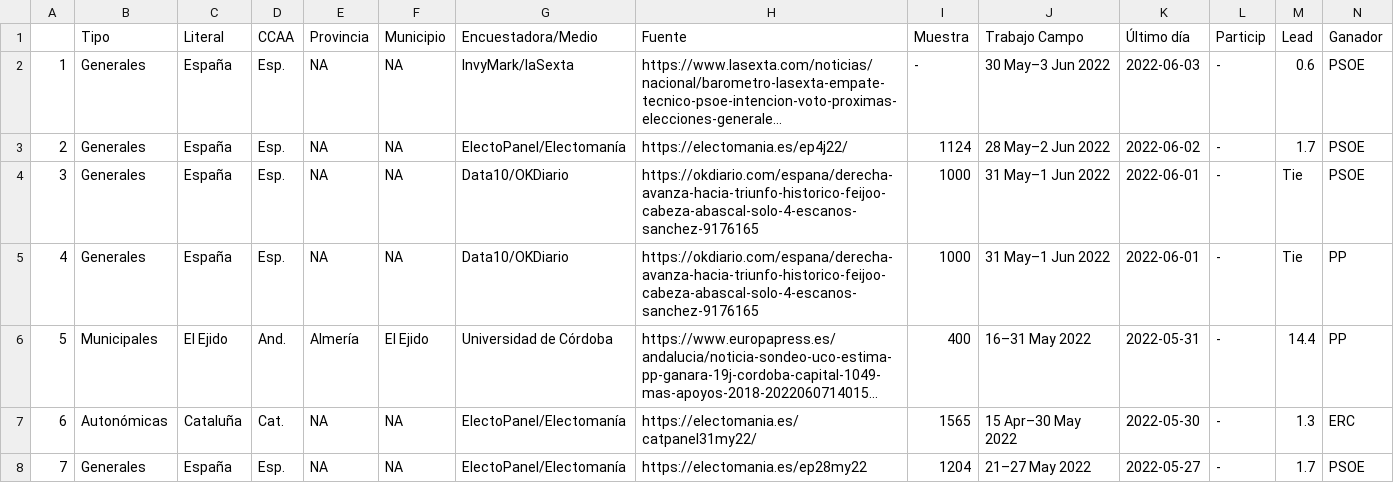
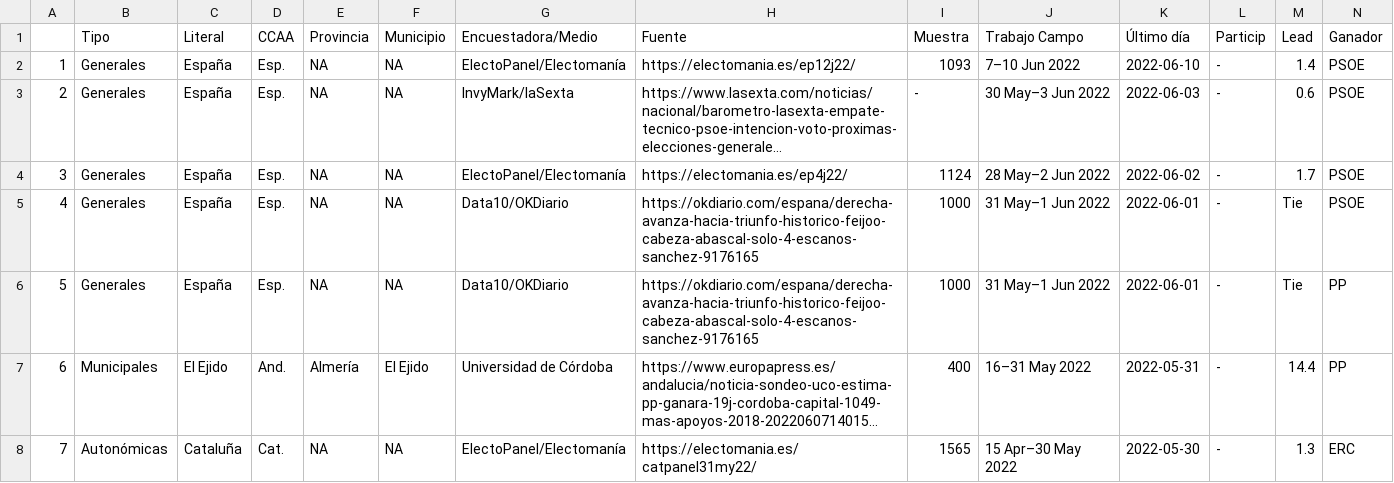
Before and after one commit to endikasatu/encuestas_esp, a CSV file: data/spain_latest_polls.csv, drawn as a sheet; only a part is shown; the shorter side is filled out with more unchanged rows; long unchanged cells end in …; addresses are those after the commit; rows hold the shown columns only; the diff names each change by its address in the sheet, - before the commit and + after, or states it on an @@ line.

```diff
--- a/data/spain_latest_polls.csv
+++ b/data/spain_latest_polls.csv
+row 2: 1 | Generales | España | Esp. | NA | NA | ElectoPanel/Electomanía | https://electomania.es/ep12j22/ | 1093 | 7–10 Jun 2022 | 2022-06-10 | - | 1.4 | PSOE
@@ column A renumbered from row 3 down @@
```
Also changed, not shown: data/eg_resume_5_latest_polls.csv, 3 other files.
